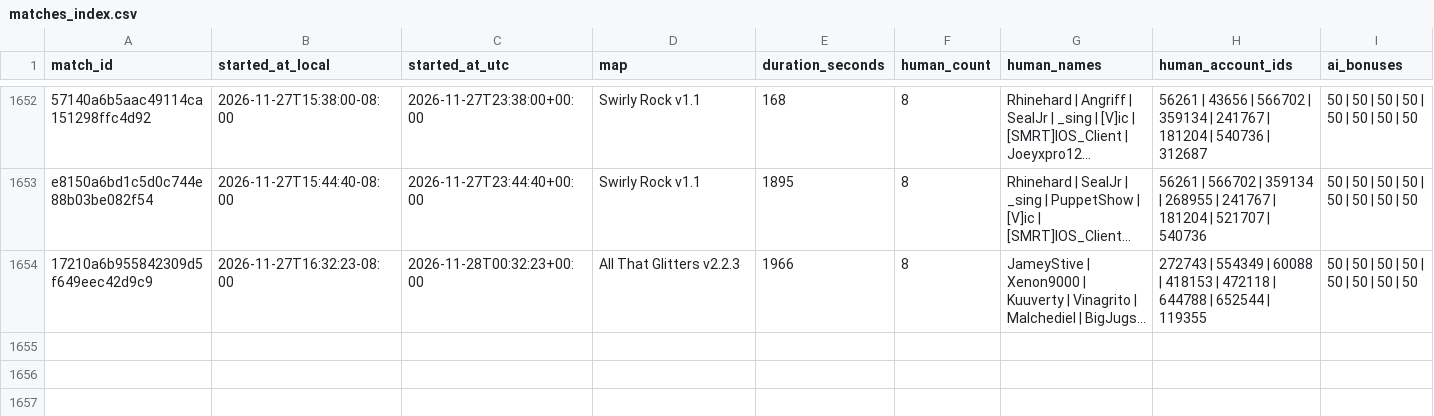
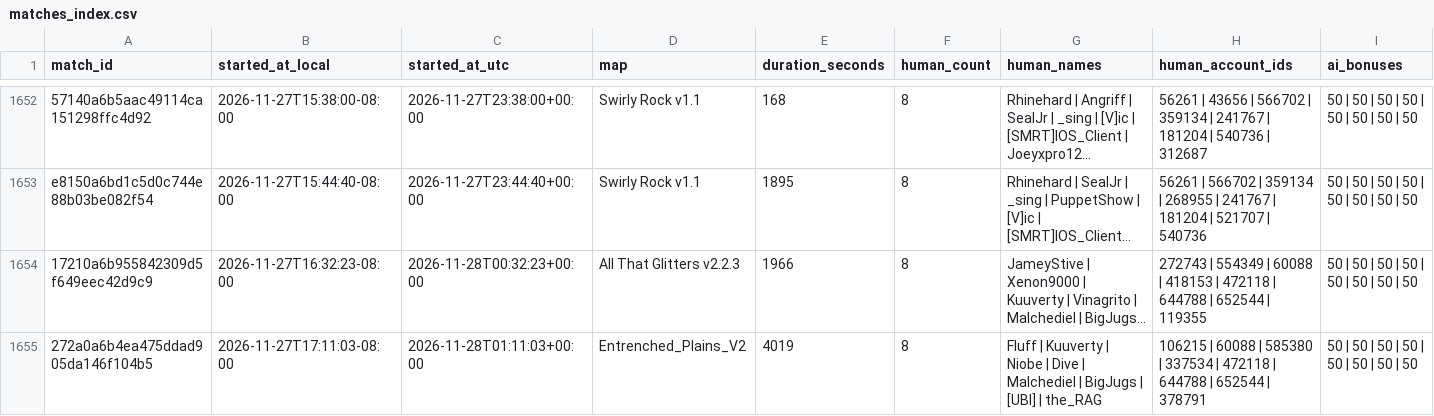
Before and after one commit to Barscrewl/BarbOS, a CSV file: data/matches_index.csv, drawn as a sheet; only a part is shown, gaps mark what is left out; long unchanged cells end in …; rows hold the shown columns only; the diff names each change by its address in the sheet, - before the commit and + after, or states it on an @@ line.

```diff
--- a/data/matches_index.csv
+++ b/data/matches_index.csv
+row 1655: 272a0a6b4ea475ddad905da146f104b5 | 2026-11-27T17:11:03-08:00 | 2026-11-28T01:11:03+00:00 | Entrenched_Plains_V2 | 4019 | 8 | Fluff | Kuuverty | Niobe | Dive | Malchediel | BigJugs | [UBI] | the_RAG | 106215 | 60088 | 585380 | 337534 | 472118 | 644788 | 652544 | 378791 | 50 | 50 | 50 | 50 | 50 | 50 | 50 | 50
```
Also changed, not shown: public/fixed_seed/matches.csv, public/fixed_seed/ratings.csv, 15 other files.
